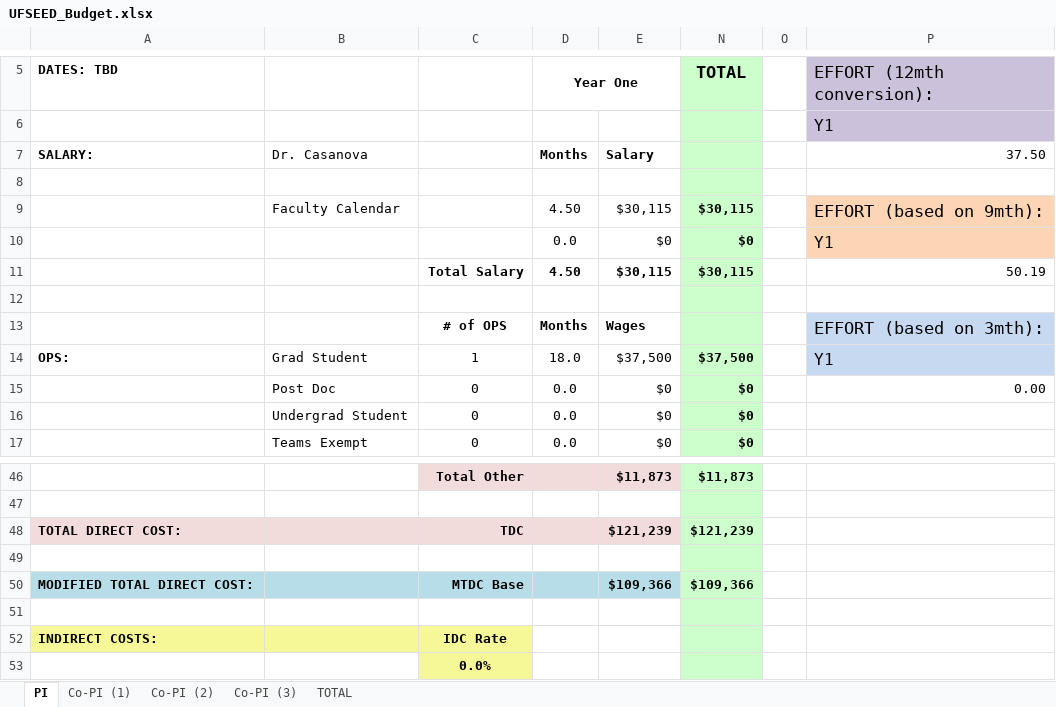
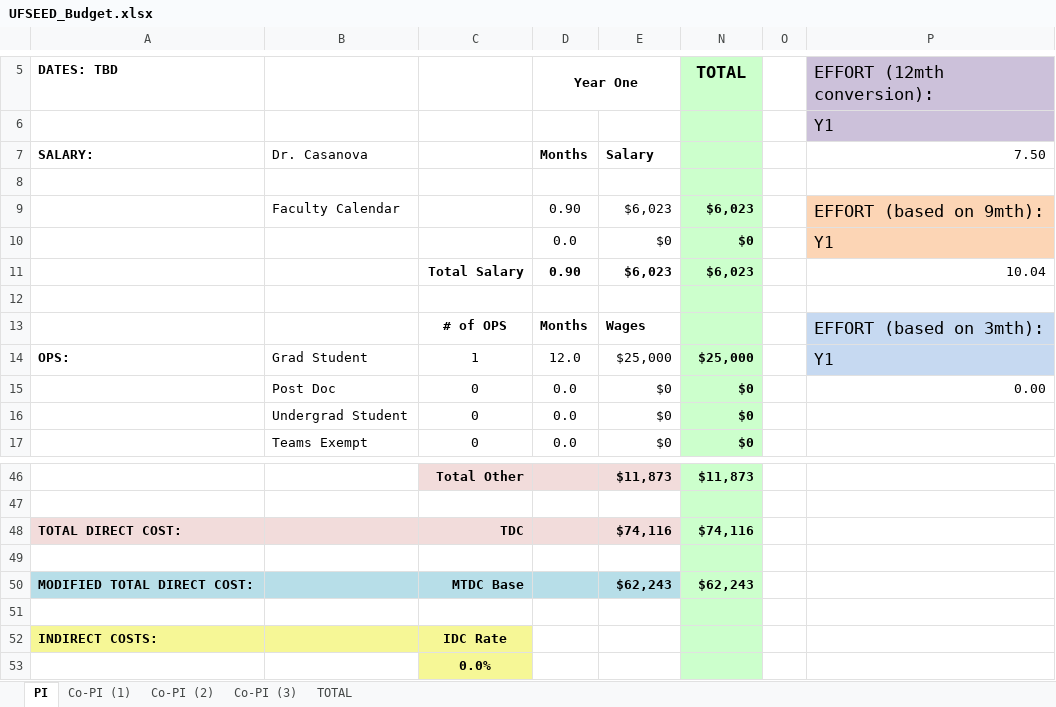
Before and after one commit to joaquincasanova/proposals, an Excel workbook: nifa/UFSEED_Budget.xlsx, sheet PI, drawn as a sheet; only a part is shown, gaps mark what is left out; values as stored, in another font and other column widths than the file's, no borders; the diff covers the shown part only; the diff names each change by its address in the sheet, - before the commit and + after, or states it on an @@ line.

```diff
--- a/nifa/UFSEED_Budget.xlsx (sheet PI)
+++ b/nifa/UFSEED_Budget.xlsx (sheet PI)
-P7 (EFFORT (12mth conversion):): 37.50
+P7 (EFFORT (12mth conversion):): 7.50
-D9 (Year One): 4.50
+D9 (Year One): 0.90
-E9: $30,115
+E9: $6,023
-N9 (TOTAL): $30,115
+N9 (TOTAL): $6,023
-D11 (Year One): 4.50
+D11 (Year One): 0.90
-E11: $30,115
+E11: $6,023
-N11 (TOTAL): $30,115
+N11 (TOTAL): $6,023
-P11 (EFFORT (12mth conversion):): 50.19
+P11 (EFFORT (12mth conversion):): 10.04
-D14 (Year One): 18.0
+D14 (Year One): 12.0
-E14: $37,500
+E14: $25,000
-N14 (TOTAL): $37,500
+N14 (TOTAL): $25,000
-E48: $121,239
+E48: $74,116
-N48 (TOTAL): $121,239
+N48 (TOTAL): $74,116
-E50: $109,366
+E50: $62,243
-N50 (TOTAL): $109,366
+N50 (TOTAL): $62,243
```
Also changed, not shown: 5 added rows, 5 removed rows and 12 edited cells elsewhere in this sheet, sheet Co-PI (1), sheet TOTAL, formulas that keep their value, 24 other files.
